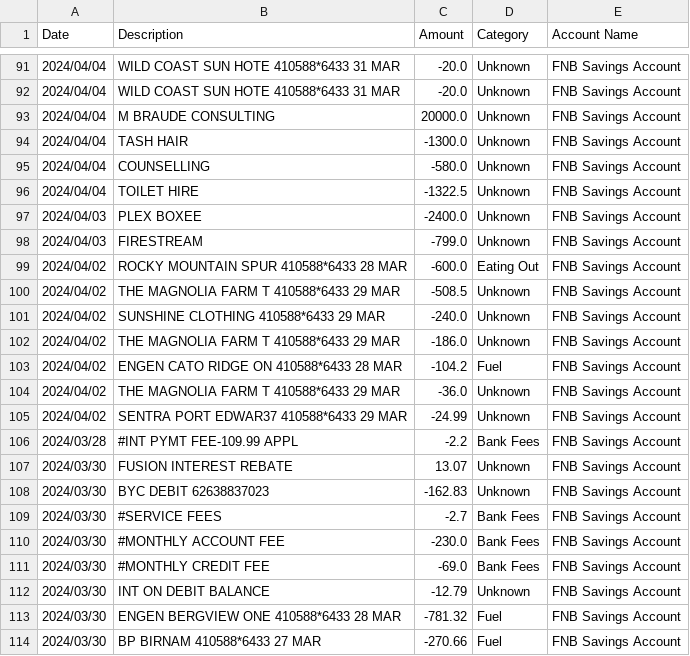
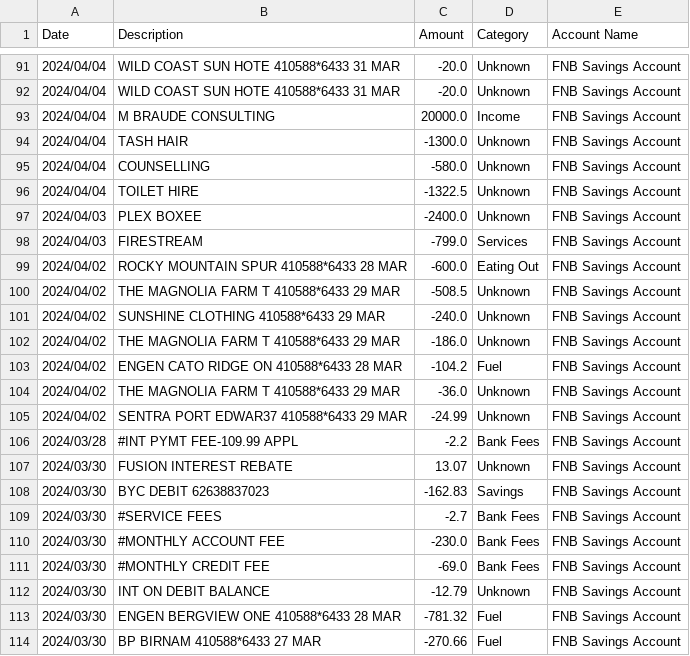
Before and after one commit to Sneakypoke/Budget, a CSV file: Budget.csv, drawn as a sheet; only a part is shown, gaps mark what is left out; the diff covers the shown part only.

```diff
--- a/Budget.csv
+++ b/Budget.csv
@@ -92,3 +92,3 @@ Date,Description,Amount,Category,Account Name
 2024/04/04,WILD COAST SUN HOTE 410588*6433  31 MAR,-20.0,Unknown,FNB Savings Account
-2024/04/04,M BRAUDE CONSULTING,20000.0,Unknown,FNB Savings Account
+2024/04/04,M BRAUDE CONSULTING,20000.0,Income,FNB Savings Account
 2024/04/04,TASH HAIR,-1300.0,Unknown,FNB Savings Account
@@ -97,3 +97,3 @@ Date,Description,Amount,Category,Account Name
 2024/04/03,PLEX BOXEE,-2400.0,Unknown,FNB Savings Account
-2024/04/03,FIRESTREAM,-799.0,Unknown,FNB Savings Account
+2024/04/03,FIRESTREAM,-799.0,Services,FNB Savings Account
 2024/04/02,ROCKY MOUNTAIN SPUR 410588*6433  28 MAR,-600.0,Eating Out,FNB Savings Account
@@ -107,3 +107,3 @@ Date,Description,Amount,Category,Account Name
 2024/03/30,FUSION INTEREST REBATE,13.07,Unknown,FNB Savings Account
-2024/03/30,BYC DEBIT             62638837023,-162.83,Unknown,FNB Savings Account
+2024/03/30,BYC DEBIT             62638837023,-162.83,Savings,FNB Savings Account
 2024/03/30,#SERVICE FEES,-2.7,Bank Fees,FNB Savings Account
```
Also changed, not shown: 18 edited cells elsewhere in this file, Transactions.csv, 4 other files.
